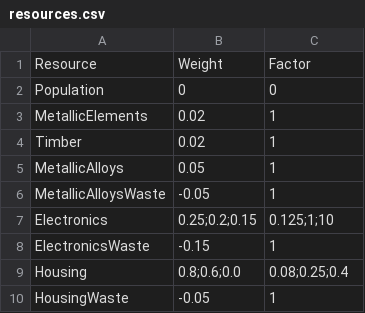
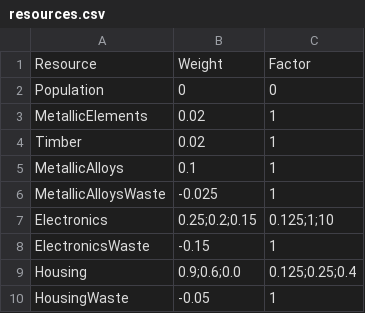
Before and after one commit to bdg221/CS5260, a CSV file: Inputs/resources.csv, drawn as a sheet.

```diff
--- a/Inputs/resources.csv
+++ b/Inputs/resources.csv
@@ -4,7 +4,7 @@ MetallicElements,0.02,1
 Timber,0.02,1
-MetallicAlloys,0.05,1
-MetallicAlloysWaste,-0.05,1
+MetallicAlloys,0.1,1
+MetallicAlloysWaste,-0.025,1
 Electronics,0.25;0.2;0.15,0.125;1;10
 ElectronicsWaste,-0.15,1
-Housing,0.8;0.6;0.0,0.08;0.25;0.4
+Housing,0.9;0.6;0.0,0.125;0.25;0.4
 HousingWaste,-0.05,1
```
Also changed, not shown: 4 other files.
